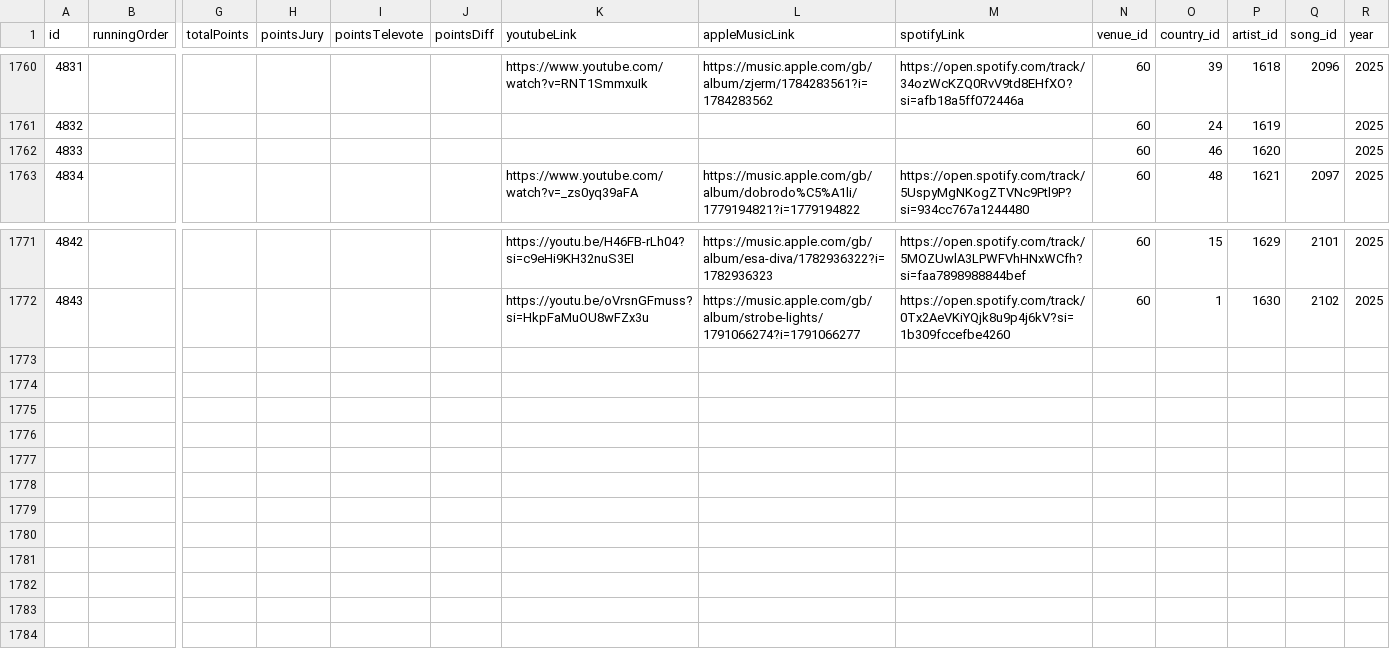
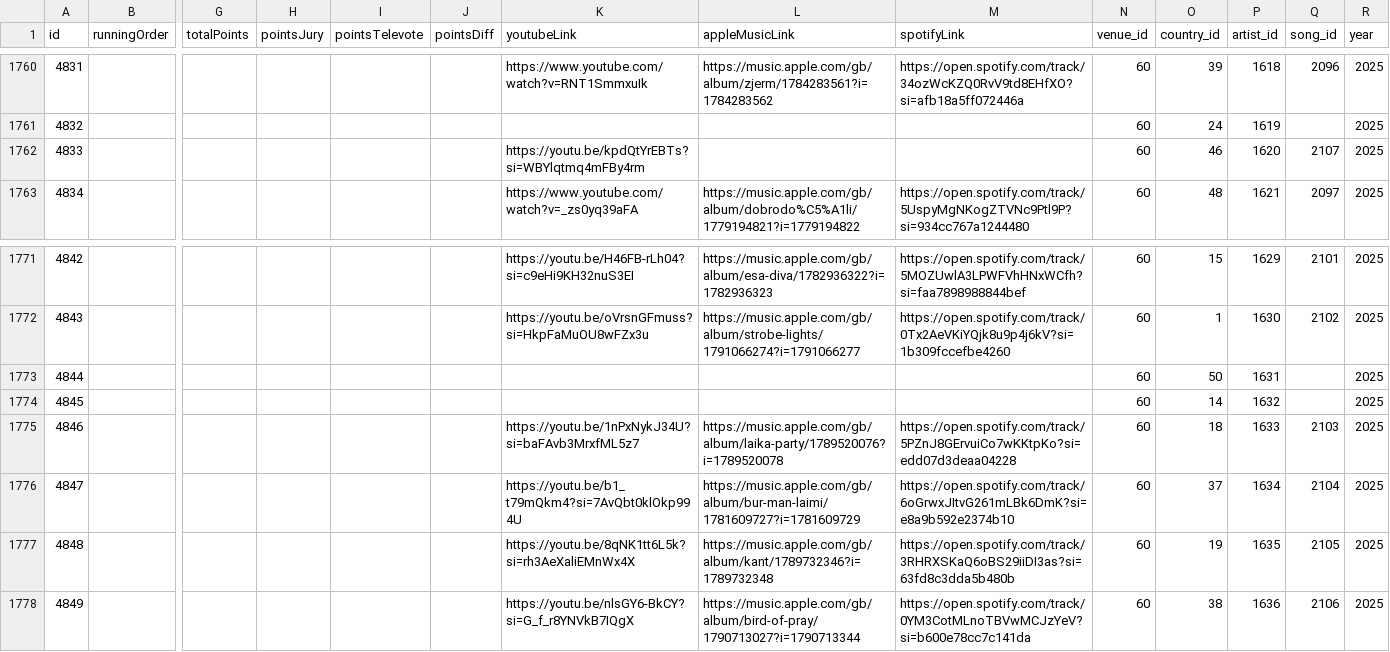
Before and after one commit to dannisteele/Eurovision-allocator, a CSV file: Set_Lists/CSV/Performance.csv, drawn as a sheet; only a part is shown, gaps mark what is left out; rows hold the shown columns only; the diff names each change by its address in the sheet, - before the commit and + after, or states it on an @@ line.

```diff
--- a/Set_Lists/CSV/Performance.csv
+++ b/Set_Lists/CSV/Performance.csv
-K1762 (youtubeLink): (empty)
+K1762 (youtubeLink): https://youtu.be/kpdQtYrEBTs?si=WBYlqtmq4mFBy4rm
-Q1762 (song_id): (empty)
+Q1762 (song_id): 2107
+row 1773: 4844 |  |  |  |  |  |  |  |  | 60 | 50 | 1631 |  | 2025
+row 1774: 4845 |  |  |  |  |  |  |  |  | 60 | 14 | 1632 |  | 2025
+row 1775: 4846 |  |  |  |  |  | https://youtu.be/1nPxNykJ34U?si=baFAvb3MrxfML5z7 | https://music.apple.com/gb/album/laika-party/1789520076?i=1789520078 | https://open.spotify.com/track/5PZnJ8GErvuiCo7wKKtpKo?si=edd07d3deaa04228 | 60 | 18 | 1633 | 2103 | 2025
+row 1776: 4847 |  |  |  |  |  | https://youtu.be/b1_t79mQkm4?si=7AvQbt0klOkp994U | https://music.apple.com/gb/album/bur-man-laimi/1781609727?i=1781609729 | https://open.spotify.com/track/6oGrwxJItvG261mLBk6DmK?si=e8a9b592e2374b10 | 60 | 37 | 1634 | 2104 | 2025
+row 1777: 4848 |  |  |  |  |  | https://youtu.be/8qNK1tt6L5k?si=rh3AeXaliEMnWx4X | https://music.apple.com/gb/album/kant/1789732346?i=1789732348 | https://open.spotify.com/track/3RHRXSKaQ6oBS29iiDI3as?si=63fd8c3dda5b480b | 60 | 19 | 1635 | 2105 | 2025
+row 1778: 4849 |  |  |  |  |  | https://youtu.be/nlsGY6-BkCY?si=G_f_r8YNVkB7IQgX | https://music.apple.com/gb/album/bird-of-pray/1790713027?i=1790713344 | https://open.spotify.com/track/0YM3CotMLnoTBVwMCJzYeV?si=b600e78cc7c141da | 60 | 38 | 1636 | 2106 | 2025
```
Also changed, not shown: Set_Lists/CSV/2025.csv, Set_Lists/CSV/ireland.csv, 6 other files.
